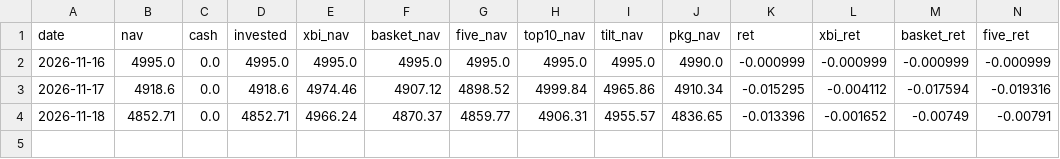
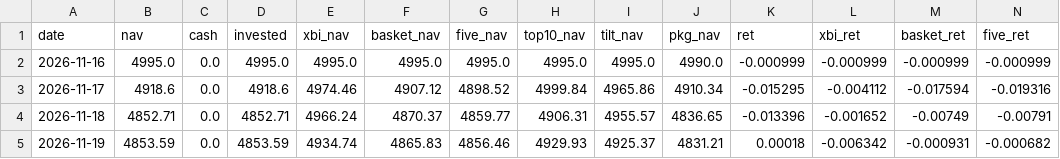
Before and after one commit to 4040-4040-cell/life-science-hotbed-census, a CSV file: nav_history.csv, drawn as a sheet; only a part is shown; rows hold the shown columns only; the diff names each change by its address in the sheet, - before the commit and + after, or states it on an @@ line.

```diff
--- a/nav_history.csv
+++ b/nav_history.csv
+row 5: 2026-11-19 | 4853.59 | 0.0 | 4853.59 | 4934.74 | 4865.83 | 4856.46 | 4929.93 | 4925.37 | 4831.21 | 0.00018 | -0.006342 | -0.000931 | -0.000682
```
Also changed, not shown: 1 other file.
